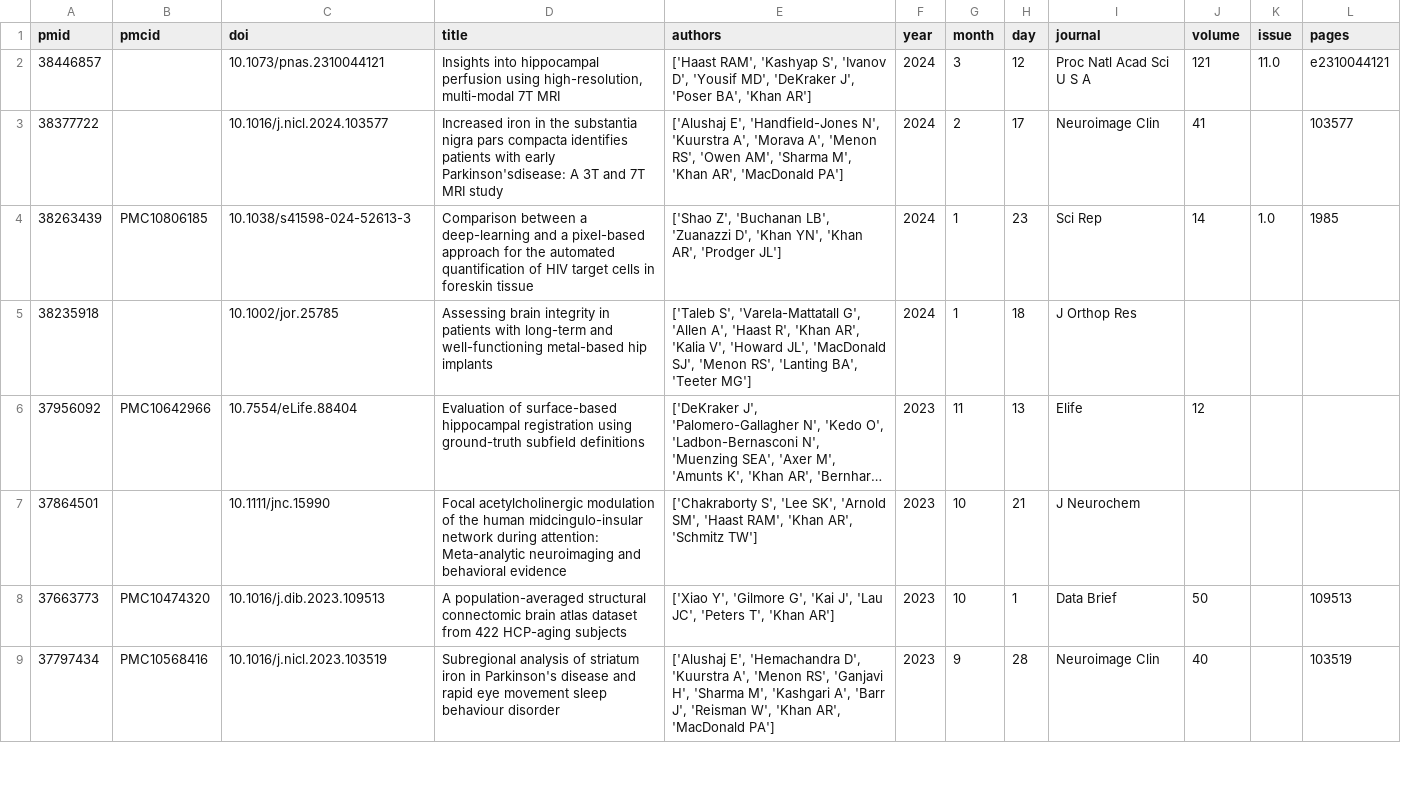
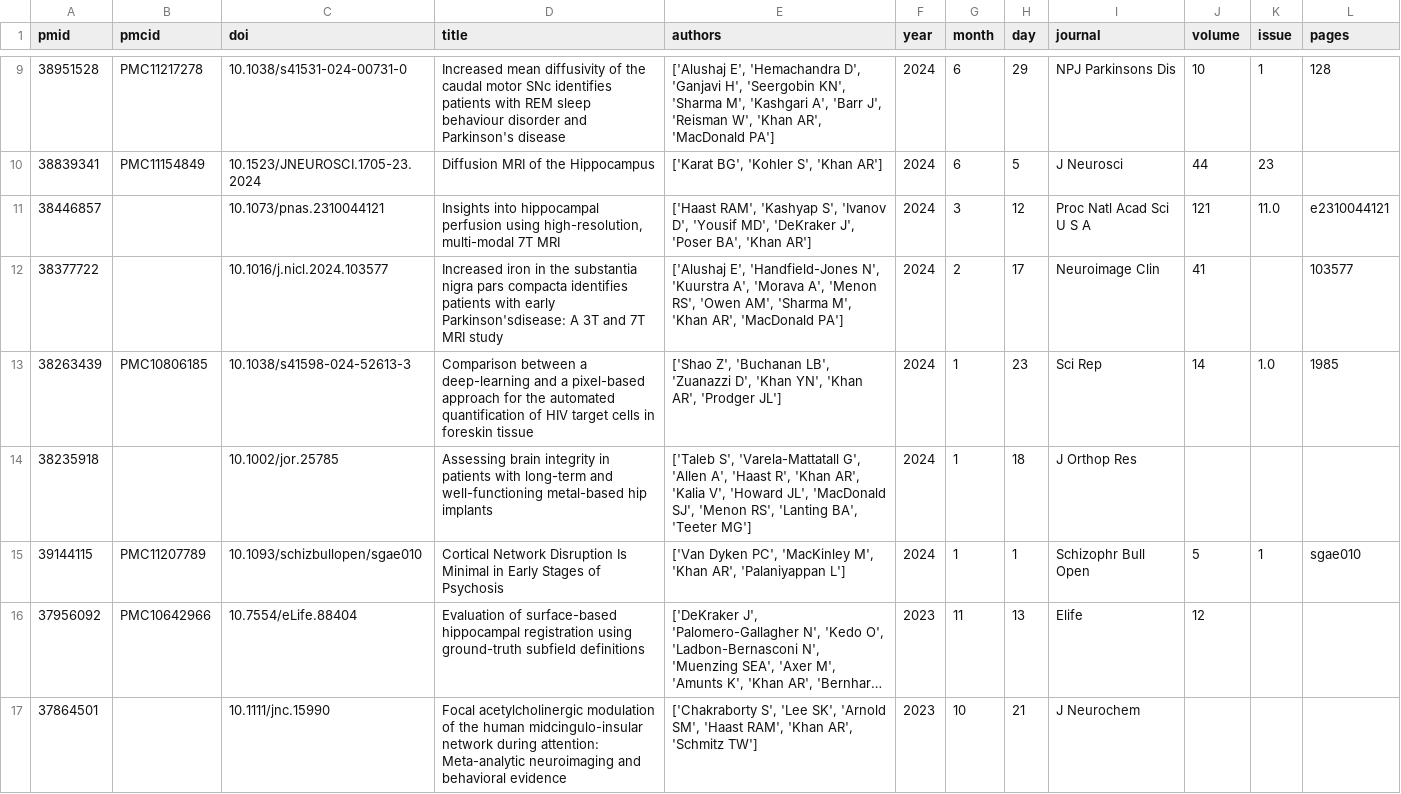
Before and after one commit to khanlab/khanlab.github.io, a CSV file: _data/publications/publications.csv, drawn as a sheet; only a part is shown, gaps mark what is left out; the shorter side is filled out with more unchanged rows; long unchanged cells end in …; the diff covers the shown part only; the diff names each change by its address in the sheet, - before the commit and + after, or states it on an @@ line.

```diff
--- a/_data/publications/publications.csv
+++ b/_data/publications/publications.csv
+row 9: 38951528 | PMC11217278 | 10.1038/s41531-024-00731-0 | Increased mean diffusivity of the caudal motor SNc identifies patients with REM sleep behaviour disorder and Parkinson's disease | ['Alushaj E', 'Hemachandra D', 'Ganjavi H', 'Seergobin KN', 'Sharma M', 'Kashgari A', 'Barr J', 'Reisman W', 'Khan AR', 'MacDonald PA'] | 2024 | 6 | 29 | NPJ Parkinsons Dis | 10 | 1 | 128
+row 10: 38839341 | PMC11154849 | 10.1523/JNEUROSCI.1705-23.2024 | Diffusion MRI of the Hippocampus | ['Karat BG', 'Kohler S', 'Khan AR'] | 2024 | 6 | 5 | J Neurosci | 44 | 23
+row 15: 39144115 | PMC11207789 | 10.1093/schizbullopen/sgae010 | Cortical Network Disruption Is Minimal in Early Stages of Psychosis | ['Van Dyken PC', 'MacKinley M', 'Khan AR', 'Palaniyappan L'] | 2024 | 1 | 1 | Schizophr Bull Open | 5 | 1 | sgae010
```
Also changed, not shown: 9 added rows elsewhere in this file, 1 other file.
